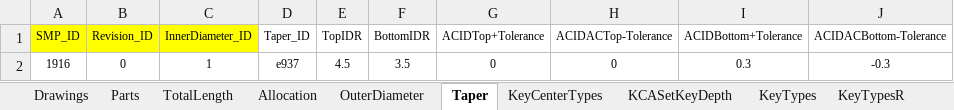
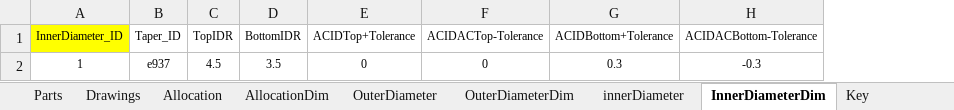
Before and after one commit to mojimould/mould_moji, an Excel workbook: Mould_Database/Mould_DB.xlsx, sheet InnerDiameterDim, drawn as a sheet; values as stored, in another font and other column widths than the file's, no borders; the diff names each change by its address in the sheet, - before the commit and + after, or states it on an @@ line.

```diff
--- a/Mould_Database/Mould_DB.xlsx (sheet InnerDiameterDim)
+++ b/Mould_Database/Mould_DB.xlsx (sheet InnerDiameterDim)
-sheet tab: TotalLength
+sheet tab: AllocationDim
-sheet tab: Taper
+sheet tab: InnerDiameterDim
+sheet tab: OuterDiameterDim
+sheet tab: innerDiameter
@@ sheet tab order changed: Parts | Drawings | Allocation | AllocationDim | OuterDiameter | OuterDiameterDim | innerDiameter | InnerDiameterDim | Key @@
-column A (SMP_ID), row 2: 1916
-column B (Revision_ID), row 2: 0
```
Also changed, not shown: sheet OuterDiameter, sheet AllocationDim, sheet Allocation, sheet Key.
